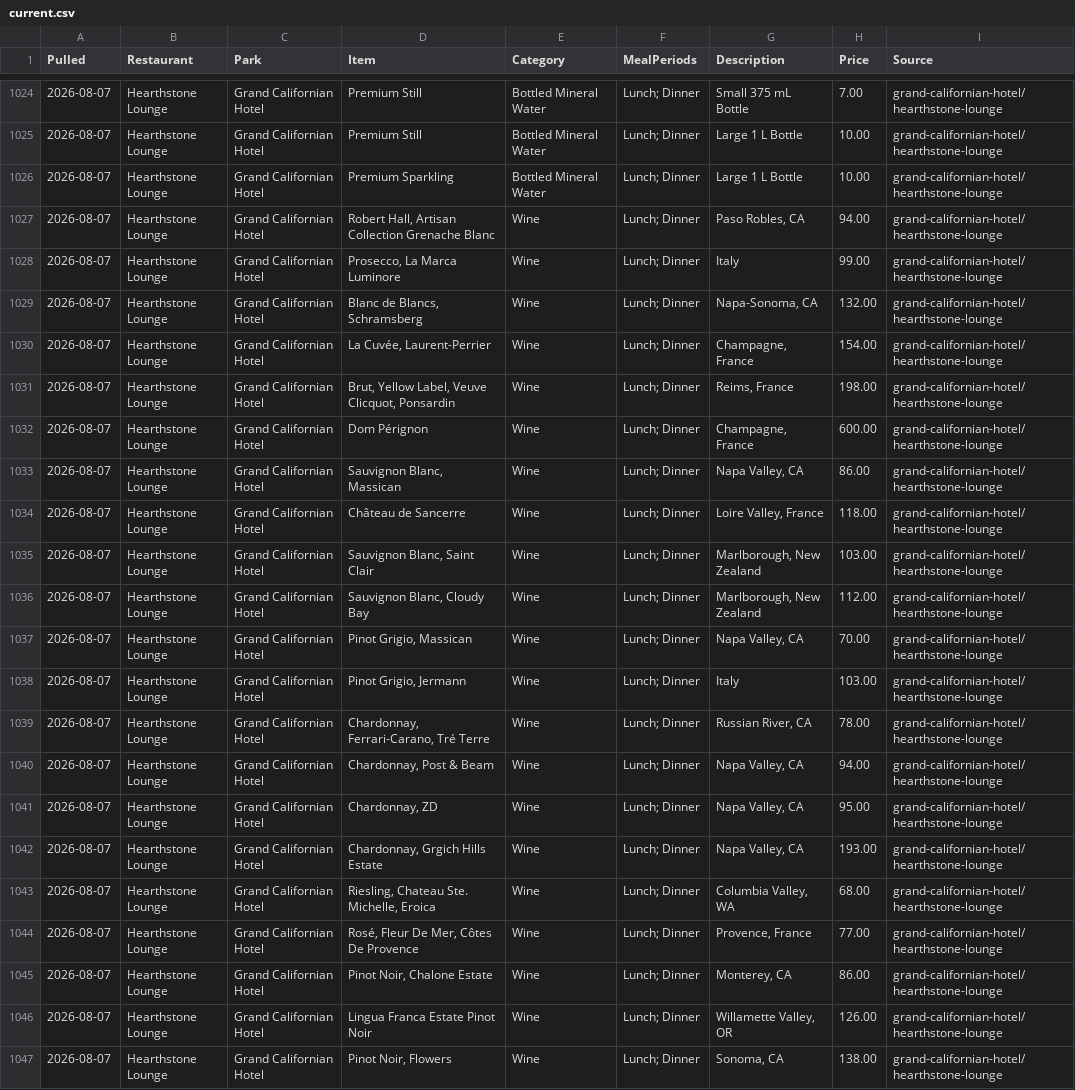
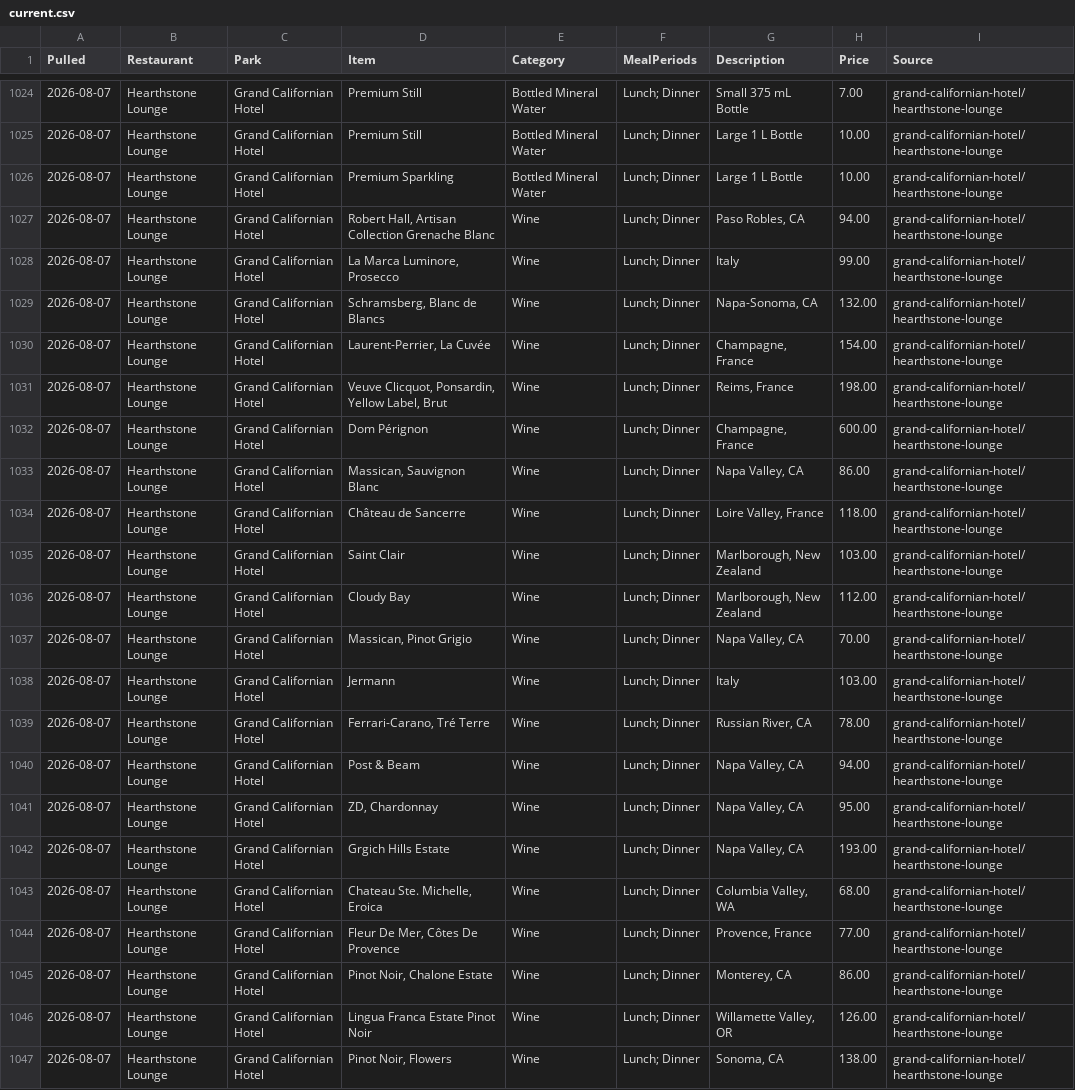
Before and after one commit to scoopdisney/disney-menu-watch, a CSV file: data/current.csv, drawn as a sheet; only a part is shown, gaps mark what is left out.

```diff
--- a/data/current.csv
+++ b/data/current.csv
@@ -1027,19 +1027,19 @@ Pulled,Restaurant,Park,Item,Category,MealPeriods,Description,Price,Source
 2026-08-07,Hearthstone Lounge,Grand Californian Hotel,"Robert Hall, Artisan Collection Grenache Blanc",Wine,Lunch; Dinner,"Paso Robles, CA",94.00,grand-californian-hotel/hearthstone-lounge
-2026-08-07,Hearthstone Lounge,Grand Californian Hotel,"Prosecco, La Marca Luminore",Wine,Lunch; Dinner,Italy,99.00,grand-californian-hotel/hearthstone-lounge
-2026-08-07,Hearthstone Lounge,Grand Californian Hotel,"Blanc de Blancs, Schramsberg",Wine,Lunch; Dinner,"Napa-Sonoma, CA",132.00,grand-californian-hotel/hearthstone-lounge
-2026-08-07,Hearthstone Lounge,Grand Californian Hotel,"La Cuvée, Laurent-Perrier",Wine,Lunch; Dinner,"Champagne, France",154.00,grand-californian-hotel/hearthstone-lounge
-2026-08-07,Hearthstone Lounge,Grand Californian Hotel,"Brut, Yellow Label, Veuve Clicquot, Ponsardin",Wine,Lunch; Dinner,"Reims, France",198.00,grand-californian-hotel/hearthstone-lounge
+2026-08-07,Hearthstone Lounge,Grand Californian Hotel,"La Marca Luminore, Prosecco",Wine,Lunch; Dinner,Italy,99.00,grand-californian-hotel/hearthstone-lounge
+2026-08-07,Hearthstone Lounge,Grand Californian Hotel,"Schramsberg, Blanc de Blancs",Wine,Lunch; Dinner,"Napa-Sonoma, CA",132.00,grand-californian-hotel/hearthstone-lounge
+2026-08-07,Hearthstone Lounge,Grand Californian Hotel,"Laurent-Perrier, La Cuvée",Wine,Lunch; Dinner,"Champagne, France",154.00,grand-californian-hotel/hearthstone-lounge
+2026-08-07,Hearthstone Lounge,Grand Californian Hotel,"Veuve Clicquot, Ponsardin, Yellow Label, Brut",Wine,Lunch; Dinner,"Reims, France",198.00,grand-californian-hotel/hearthstone-lounge
 2026-08-07,Hearthstone Lounge,Grand Californian Hotel,Dom Pérignon,Wine,Lunch; Dinner,"Champagne, France",600.00,grand-californian-hotel/hearthstone-lounge
-2026-08-07,Hearthstone Lounge,Grand Californian Hotel,"Sauvignon Blanc, Massican",Wine,Lunch; Dinner,"Napa Valley, CA",86.00,grand-californian-hotel/hearthstone-lounge
+2026-08-07,Hearthstone Lounge,Grand Californian Hotel,"Massican, Sauvignon Blanc",Wine,Lunch; Dinner,"Napa Valley, CA",86.00,grand-californian-hotel/hearthstone-lounge
 2026-08-07,Hearthstone Lounge,Grand Californian Hotel,Château de Sancerre,Wine,Lunch; Dinner,"Loire Valley, France",118.00,grand-californian-hotel/hearthstone-lounge
-2026-08-07,Hearthstone Lounge,Grand Californian Hotel,"Sauvignon Blanc, Saint Clair",Wine,Lunch; Dinner,"Marlborough, New Zealand",103.00,grand-californian-hotel/hearthstone-lounge
-2026-08-07,Hearthstone Lounge,Grand Californian Hotel,"Sauvignon Blanc, Cloudy Bay",Wine,Lunch; Dinner,"Marlborough, New Zealand",112.00,grand-californian-hotel/hearthstone-lounge
-2026-08-07,Hearthstone Lounge,Grand Californian Hotel,"Pinot Grigio, Massican",Wine,Lunch; Dinner,"Napa Valley, CA",70.00,grand-californian-hotel/hearthstone-lounge
-2026-08-07,Hearthstone Lounge,Grand Californian Hotel,"Pinot Grigio, Jermann",Wine,Lunch; Dinner,Italy,103.00,grand-californian-hotel/hearthstone-lounge
-2026-08-07,Hearthstone Lounge,Grand Californian Hotel,"Chardonnay, Ferrari-Carano, Tré Terre",Wine,Lunch; Dinner,"Russian River, CA",78.00,grand-californian-hotel/hearthstone-lounge
-2026-08-07,Hearthstone Lounge,Grand Californian Hotel,"Chardonnay, Post & Beam",Wine,Lunch; Dinner,"Napa Valley, CA",94.00,grand-californian-hotel/hearthstone-lounge
-2026-08-07,Hearthstone Lounge,Grand Californian Hotel,"Chardonnay, ZD",Wine,Lunch; Dinner,"Napa Valley, CA",95.00,grand-californian-hotel/hearthstone-lounge
-2026-08-07,Hearthstone Lounge,Grand Californian Hotel,"Chardonnay, Grgich Hills Estate",Wine,Lunch; Dinner,"Napa Valley, CA",193.00,grand-californian-hotel/hearthstone-lounge
-2026-08-07,Hearthstone Lounge,Grand Californian Hotel,"Riesling, Chateau Ste. Michelle, Eroica",Wine,Lunch; Dinner,"Columbia Valley, WA",68.00,grand-californian-hotel/hearthstone-lounge
-2026-08-07,Hearthstone Lounge,Grand Californian Hotel,"Rosé, Fleur De Mer, Côtes De Provence",Wine,Lunch; Dinner,"Provence, France",77.00,grand-californian-hotel/hearthstone-lounge
+2026-08-07,Hearthstone Lounge,Grand Californian Hotel,Saint Clair,Wine,Lunch; Dinner,"Marlborough, New Zealand",103.00,grand-californian-hotel/hearthstone-lounge
+2026-08-07,Hearthstone Lounge,Grand Californian Hotel,Cloudy Bay,Wine,Lunch; Dinner,"Marlborough, New Zealand",112.00,grand-californian-hotel/hearthstone-lounge
+2026-08-07,Hearthstone Lounge,Grand Californian Hotel,"Massican, Pinot Grigio",Wine,Lunch; Dinner,"Napa Valley, CA",70.00,grand-californian-hotel/hearthstone-lounge
+2026-08-07,Hearthstone Lounge,Grand Californian Hotel,Jermann,Wine,Lunch; Dinner,Italy,103.00,grand-californian-hotel/hearthstone-lounge
+2026-08-07,Hearthstone Lounge,Grand Californian Hotel,"Ferrari-Carano, Tré Terre",Wine,Lunch; Dinner,"Russian River, CA",78.00,grand-californian-hotel/hearthstone-lounge
+2026-08-07,Hearthstone Lounge,Grand Californian Hotel,Post & Beam,Wine,Lunch; Dinner,"Napa Valley, CA",94.00,grand-californian-hotel/hearthstone-lounge
+2026-08-07,Hearthstone Lounge,Grand Californian Hotel,"ZD, Chardonnay",Wine,Lunch; Dinner,"Napa Valley, CA",95.00,grand-californian-hotel/hearthstone-lounge
+2026-08-07,Hearthstone Lounge,Grand Californian Hotel,Grgich Hills Estate,Wine,Lunch; Dinner,"Napa Valley, CA",193.00,grand-californian-hotel/hearthstone-lounge
+2026-08-07,Hearthstone Lounge,Grand Californian Hotel,"Chateau Ste. Michelle, Eroica",Wine,Lunch; Dinner,"Columbia Valley, WA",68.00,grand-californian-hotel/hearthstone-lounge
+2026-08-07,Hearthstone Lounge,Grand Californian Hotel,"Fleur De Mer, Côtes De Provence",Wine,Lunch; Dinner,"Provence, France",77.00,grand-californian-hotel/hearthstone-lounge
 2026-08-07,Hearthstone Lounge,Grand Californian Hotel,"Pinot Noir, Chalone Estate",Wine,Lunch; Dinner,"Monterey, CA",86.00,grand-californian-hotel/hearthstone-lounge
```
